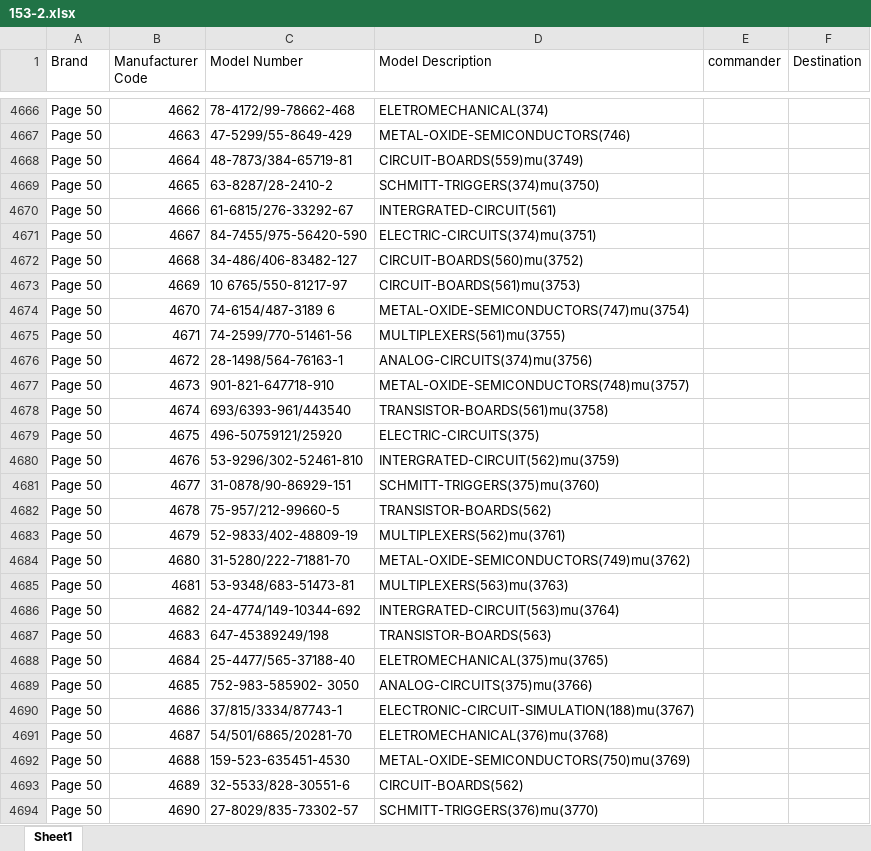
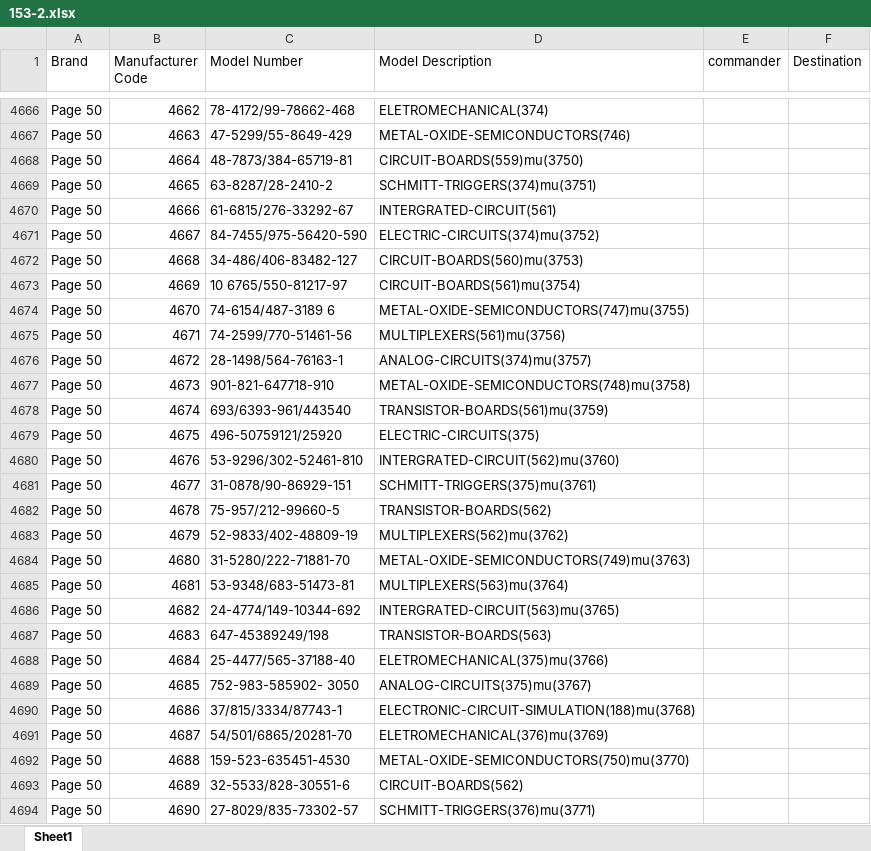
Before and after one commit to madhavwexpound/153-2, an Excel workbook: 153-2.xlsx, sheet Sheet1, drawn as a sheet; only a part is shown, gaps mark what is left out; values as stored, in another font and other column widths than the file's, no borders; the diff covers the shown part only; the diff names each change by its address in the sheet, - before the commit and + after, or states it on an @@ line.

```diff
--- a/153-2.xlsx (sheet Sheet1)
+++ b/153-2.xlsx (sheet Sheet1)
-D4668 (Model Description): CIRCUIT-BOARDS(559)mu(3749)
+D4668 (Model Description): CIRCUIT-BOARDS(559)mu(3750)
-D4669 (Model Description): SCHMITT-TRIGGERS(374)mu(3750)
+D4669 (Model Description): SCHMITT-TRIGGERS(374)mu(3751)
-D4671 (Model Description): ELECTRIC-CIRCUITS(374)mu(3751)
+D4671 (Model Description): ELECTRIC-CIRCUITS(374)mu(3752)
-D4672 (Model Description): CIRCUIT-BOARDS(560)mu(3752)
+D4672 (Model Description): CIRCUIT-BOARDS(560)mu(3753)
-D4673 (Model Description): CIRCUIT-BOARDS(561)mu(3753)
+D4673 (Model Description): CIRCUIT-BOARDS(561)mu(3754)
-D4674 (Model Description): METAL-OXIDE-SEMICONDUCTORS(747)mu(3754)
+D4674 (Model Description): METAL-OXIDE-SEMICONDUCTORS(747)mu(3755)
-D4675 (Model Description): MULTIPLEXERS(561)mu(3755)
+D4675 (Model Description): MULTIPLEXERS(561)mu(3756)
-D4676 (Model Description): ANALOG-CIRCUITS(374)mu(3756)
+D4676 (Model Description): ANALOG-CIRCUITS(374)mu(3757)
-D4677 (Model Description): METAL-OXIDE-SEMICONDUCTORS(748)mu(3757)
+D4677 (Model Description): METAL-OXIDE-SEMICONDUCTORS(748)mu(3758)
-D4678 (Model Description): TRANSISTOR-BOARDS(561)mu(3758)
+D4678 (Model Description): TRANSISTOR-BOARDS(561)mu(3759)
-D4680 (Model Description): INTERGRATED-CIRCUIT(562)mu(3759)
+D4680 (Model Description): INTERGRATED-CIRCUIT(562)mu(3760)
-D4681 (Model Description): SCHMITT-TRIGGERS(375)mu(3760)
+D4681 (Model Description): SCHMITT-TRIGGERS(375)mu(3761)
-D4683 (Model Description): MULTIPLEXERS(562)mu(3761)
+D4683 (Model Description): MULTIPLEXERS(562)mu(3762)
-D4684 (Model Description): METAL-OXIDE-SEMICONDUCTORS(749)mu(3762)
+D4684 (Model Description): METAL-OXIDE-SEMICONDUCTORS(749)mu(3763)
-D4685 (Model Description): MULTIPLEXERS(563)mu(3763)
+D4685 (Model Description): MULTIPLEXERS(563)mu(3764)
-D4686 (Model Description): INTERGRATED-CIRCUIT(563)mu(3764)
+D4686 (Model Description): INTERGRATED-CIRCUIT(563)mu(3765)
-D4688 (Model Description): ELETROMECHANICAL(375)mu(3765)
+D4688 (Model Description): ELETROMECHANICAL(375)mu(3766)
-D4689 (Model Description): ANALOG-CIRCUITS(375)mu(3766)
+D4689 (Model Description): ANALOG-CIRCUITS(375)mu(3767)
-D4690 (Model Description): ELECTRONIC-CIRCUIT-SIMULATION(188)mu(3767)
+D4690 (Model Description): ELECTRONIC-CIRCUIT-SIMULATION(188)mu(3768)
-D4691 (Model Description): ELETROMECHANICAL(376)mu(3768)
+D4691 (Model Description): ELETROMECHANICAL(376)mu(3769)
-D4692 (Model Description): METAL-OXIDE-SEMICONDUCTORS(750)mu(3769)
+D4692 (Model Description): METAL-OXIDE-SEMICONDUCTORS(750)mu(3770)
-D4694 (Model Description): SCHMITT-TRIGGERS(376)mu(3770)
+D4694 (Model Description): SCHMITT-TRIGGERS(376)mu(3771)
```
Also changed, not shown: 274 edited cells elsewhere in this sheet.
